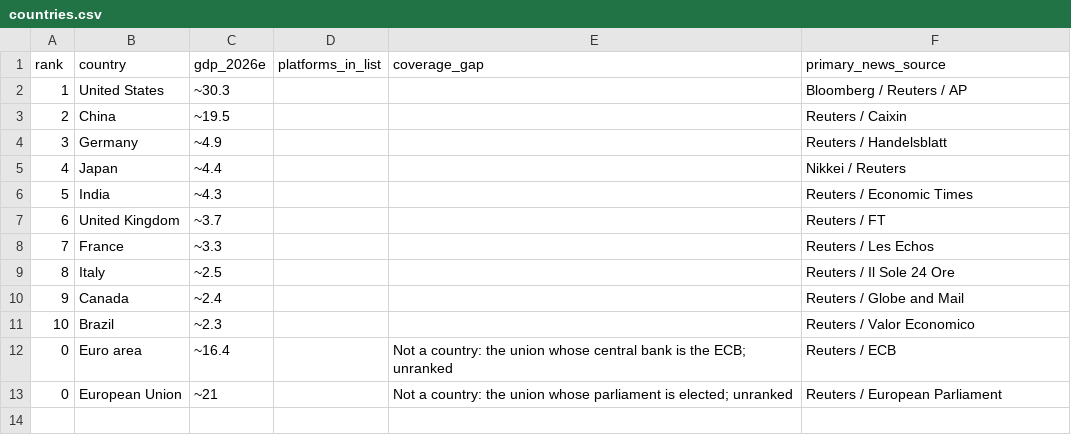
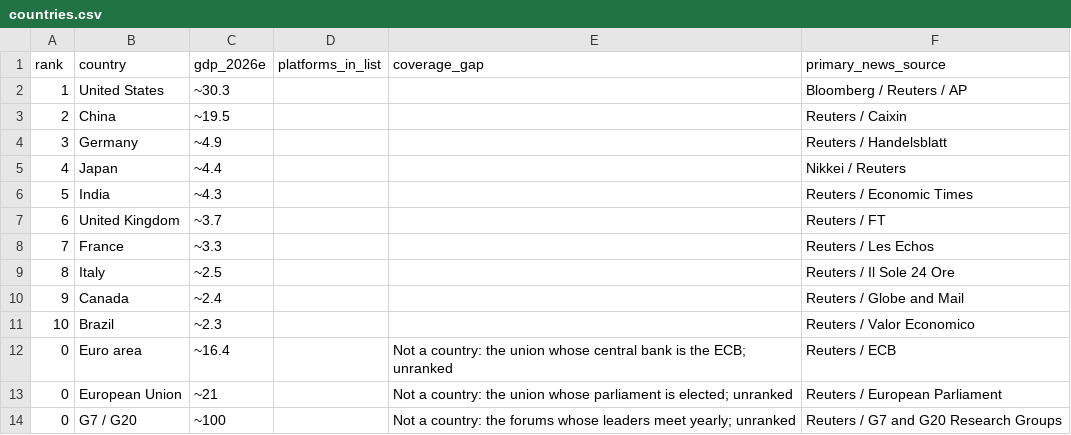
Before and after one commit to diykorey/fortuneteller, a CSV file: data/seed/countries.csv, drawn as a sheet.

```diff
--- a/data/seed/countries.csv
+++ b/data/seed/countries.csv
@@ -13 +13,2 @@ rank,country,gdp_2026e,platforms_in_list,coverage_gap,primary_news_source
 0,European Union,~21,,Not a country: the union whose parliament is elected; unranked,Reuters / European Parliament
+0,G7 / G20,~100,,Not a country: the forums whose leaders meet yearly; unranked,Reuters / G7 and G20 Research Groups
```
Also changed, not shown: data/seed/event_types.csv, 11 other files.
